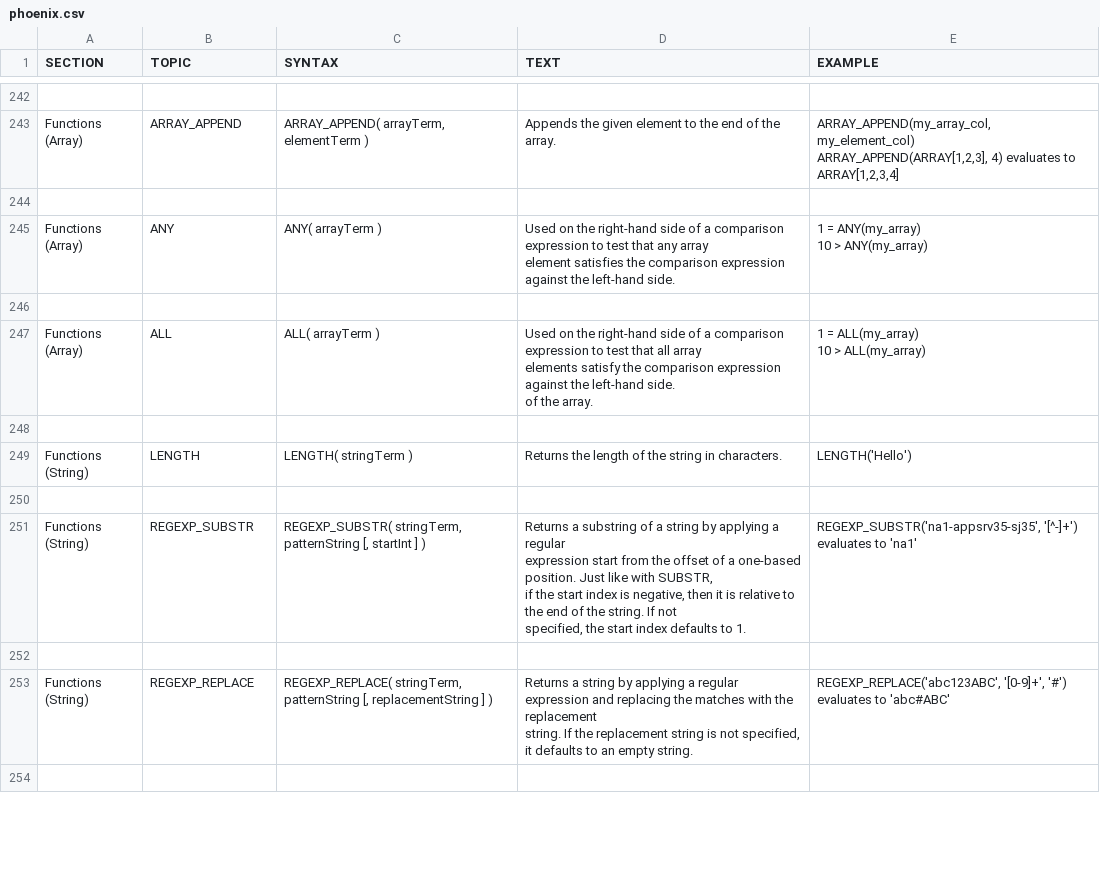
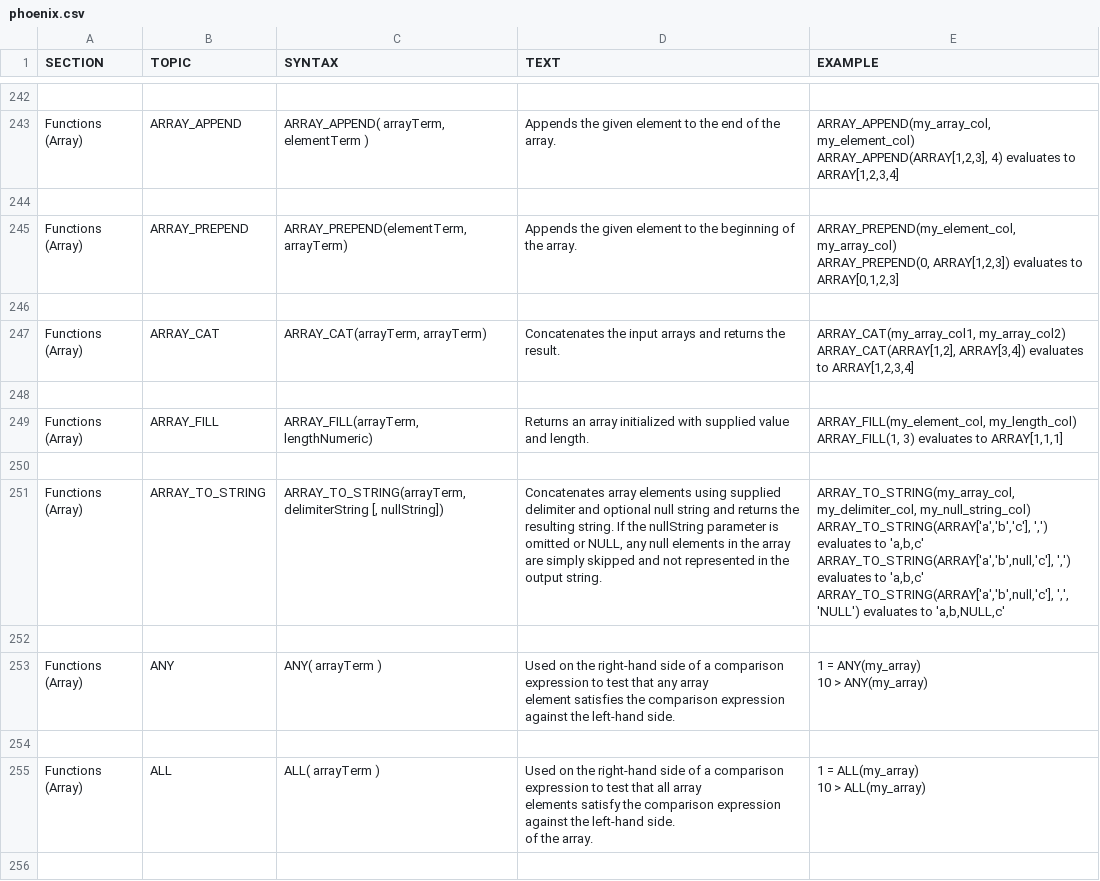
Before and after one commit to apache/phoenix-site, a CSV file: phoenix-docs/src/docsrc/help/phoenix.csv, drawn as a sheet; only a part is shown, gaps mark what is left out; the shorter side is filled out with more unchanged rows; ↵ is a line break in a cell; the diff names each change by its address in the sheet, - before the commit and + after, or states it on an @@ line.

Commit message:
Add documentation for new ARRAY built-in functions (Dumindu Buddhika)

```diff
--- a/phoenix-docs/src/docsrc/help/phoenix.csv
+++ b/phoenix-docs/src/docsrc/help/phoenix.csv
+row 245: Functions (Array) | ARRAY_PREPEND | ARRAY_PREPEND(elementTerm, arrayTerm) | Appends the given element to the beginning of the array. | ARRAY_PREPEND(my_element_col, my_array_col) ↵ ARRAY_PREPEND(0, ARRAY[1,2,3]) evaluates to ARRAY[0,1,2,3]
+row 246: (empty)
+row 247: Functions (Array) | ARRAY_CAT | ARRAY_CAT(arrayTerm, arrayTerm) | Concatenates the input arrays and returns the result. | ARRAY_CAT(my_array_col1, my_array_col2) ↵ ARRAY_CAT(ARRAY[1,2], ARRAY[3,4]) evaluates to ARRAY[1,2,3,4]
+row 248: (empty)
+row 249: Functions (Array) | ARRAY_FILL | ARRAY_FILL(arrayTerm, lengthNumeric) | Returns an array initialized with supplied value and length. | ARRAY_FILL(my_element_col, my_length_col) ↵ ARRAY_FILL(1, 3) evaluates to ARRAY[1,1,1]
+row 250: (empty)
+row 251: Functions (Array) | ARRAY_TO_STRING | ARRAY_TO_STRING(arrayTerm, delimiterString [, nullString]) | Concatenates array elements using supplied delimiter and optional null string and returns the resulting string. If the nullString parameter is omitted or NULL, any null elements in the array are simply skipped and not represented in the output string. | ARRAY_TO_STRING(my_array_col, my_delimiter_col, my_null_string_col) ↵ ARRAY_TO_STRING(ARRAY['a','b','c'], ',') evaluates to 'a,b,c' ↵ ARRAY_TO_STRING(ARRAY['a','b',null,'c'], ',') evaluates to 'a,b,c' ↵ ARRAY_TO_STRING(ARRAY['a','b',null,'c'], ',', 'NULL') evaluates to 'a,b,NULL,c'
+row 252: (empty)
```
Also changed, not shown: 1 other file.
